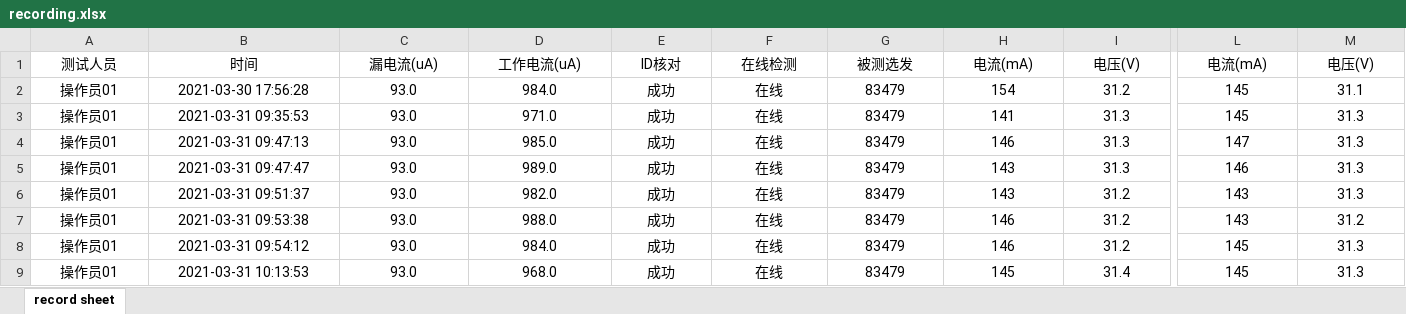
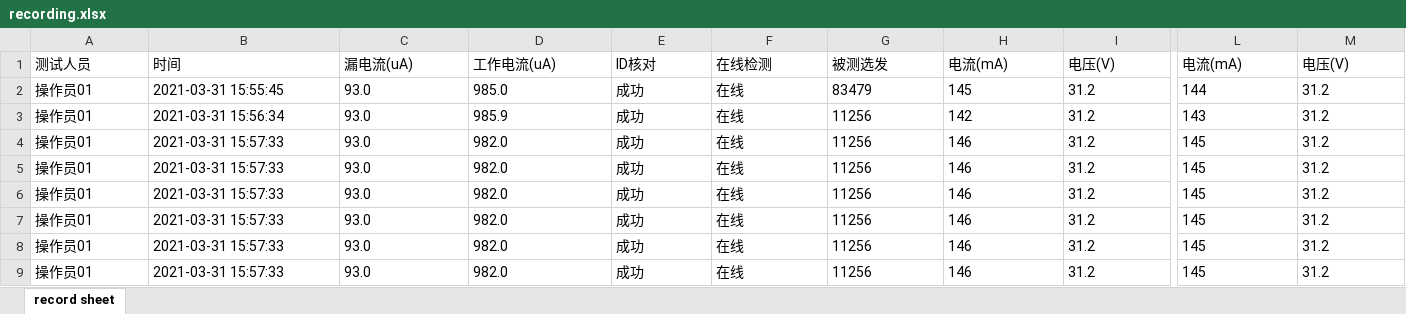
Before and after one commit to LeeGingko/Terminal, an Excel workbook: recording.xlsx, sheet record sheet, drawn as a sheet; only a part is shown, gaps mark what is left out; values as stored, in another font and other column widths than the file's, no borders; the diff covers the shown part only; the diff names each change by its address in the sheet, - before the commit and + after, or states it on an @@ line.

Commit message:
1 数据写入到Excel 2 TableView通过QStandItemModel显示数据 3 TableViewDelegate实现数据到视图的管理 4 给窗口加入图标

```diff
--- a/recording.xlsx (sheet record sheet)
+++ b/recording.xlsx (sheet record sheet)
-A1:M9 alignment: center
+A1:M9 alignment: left
-B2 (时间): 2021-03-30 17:56:28
+B2 (时间): 2021-03-31 15:55:45
-D2 (工作电流(uA)): 984.0
+D2 (工作电流(uA)): 985.0
-H2 (电流(mA)): 154
+H2 (电流(mA)): 145
-L2 (电流(mA)): 145
+L2 (电流(mA)): 144
-M2 (电压(V)): 31.1
+M2 (电压(V)): 31.2
-B3 (时间): 2021-03-31 09:35:53
+B3 (时间): 2021-03-31 15:56:34
-D3 (工作电流(uA)): 971.0
+D3 (工作电流(uA)): 985.9
-G3:G9 (被测选发): 83479
+G3:G9 (被测选发): 11256
-H3 (电流(mA)): 141
+H3 (电流(mA)): 142
-I3:I5 (电压(V)): 31.3
+I3:I5 (电压(V)): 31.2
-L3 (电流(mA)): 145
+L3 (电流(mA)): 143
-M3:M6 (电压(V)): 31.3
+M3:M6 (电压(V)): 31.2
-B4 (时间): 2021-03-31 09:47:13
+B4 (时间): 2021-03-31 15:57:33
-D4 (工作电流(uA)): 985.0
+D4 (工作电流(uA)): 982.0
-L4 (电流(mA)): 147
+L4 (电流(mA)): 145
-B5 (时间): 2021-03-31 09:47:47
+B5 (时间): 2021-03-31 15:57:33
-D5 (工作电流(uA)): 989.0
+D5 (工作电流(uA)): 982.0
-H5:H6 (电流(mA)): 143
+H5:H6 (电流(mA)): 146
-L5 (电流(mA)): 146
+L5 (电流(mA)): 145
-B6 (时间): 2021-03-31 09:51:37
+B6 (时间): 2021-03-31 15:57:33
-L6:L7 (电流(mA)): 143
+L6:L7 (电流(mA)): 145
-B7 (时间): 2021-03-31 09:53:38
+B7 (时间): 2021-03-31 15:57:33
-D7 (工作电流(uA)): 988.0
+D7 (工作电流(uA)): 982.0
-B8 (时间): 2021-03-31 09:54:12
+B8 (时间): 2021-03-31 15:57:33
-D8 (工作电流(uA)): 984.0
+D8 (工作电流(uA)): 982.0
-M8:M9 (电压(V)): 31.3
+M8:M9 (电压(V)): 31.2
-B9 (时间): 2021-03-31 10:13:53
+B9 (时间): 2021-03-31 15:57:33
-D9 (工作电流(uA)): 968.0
+D9 (工作电流(uA)): 982.0
-H9 (电流(mA)): 145
+H9 (电流(mA)): 146
-I9 (电压(V)): 31.4
+I9 (电压(V)): 31.2
```
Also changed, not shown: 34 added rows, 84 edited cells and cell formats elsewhere in this sheet, 31 other files.
